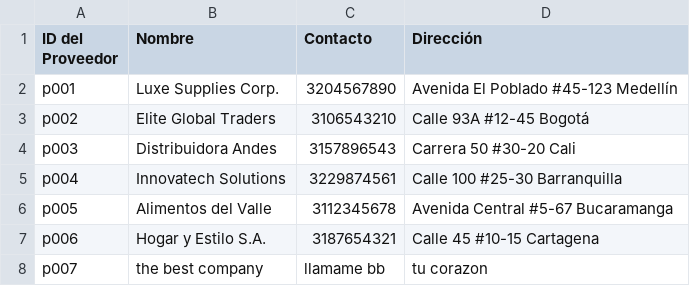
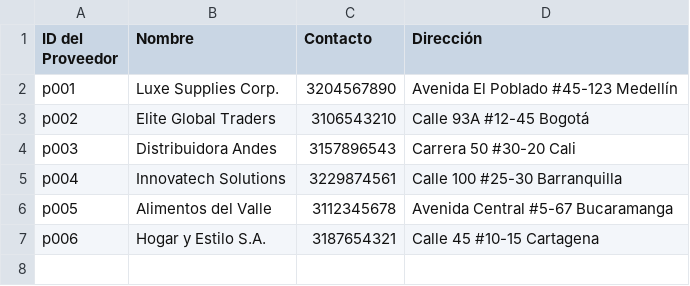
Before and after one commit to Cesar-AC/inven, a CSV file: proveedores.csv, drawn as a sheet.

```diff
--- a/proveedores.csv
+++ b/proveedores.csv
@@ -7,2 +7 @@ p005,Alimentos del Valle,3112345678,Avenida Central #5-67 Bucaramanga
 p006,Hogar y Estilo S.A.,3187654321,Calle 45 #10-15 Cartagena
-p007,the best company,llamame bb,tu corazon
```
Also changed, not shown: compras.csv, productos.csv, 3 other files.
